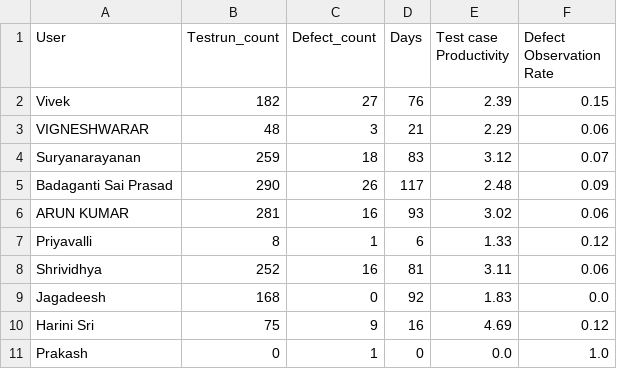
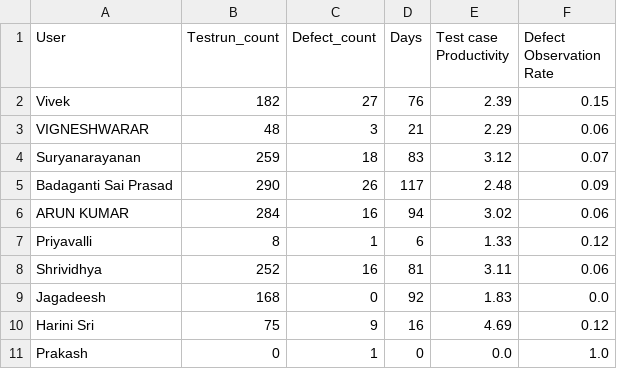
Before and after one commit to DineshGoverthanan/Mission_Possible, a CSV file: kp_data.csv, drawn as a sheet.

```diff
--- a/kp_data.csv
+++ b/kp_data.csv
@@ -5,3 +5,3 @@ Suryanarayanan,259,18,83,3.12,0.07
 Badaganti Sai Prasad,290,26,117,2.48,0.09
-ARUN KUMAR,281,16,93,3.02,0.06
+ARUN KUMAR,284,16,94,3.02,0.06
 Priyavalli,8,1,6,1.33,0.12
```
Also changed, not shown: 1 other file.
